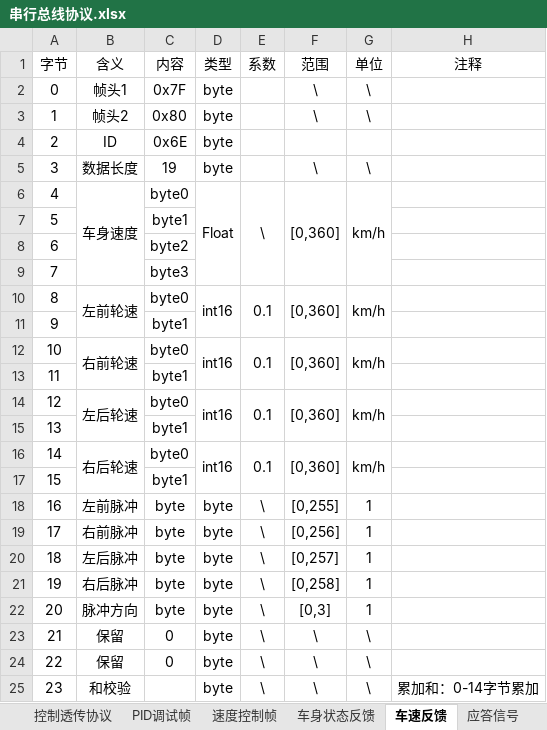
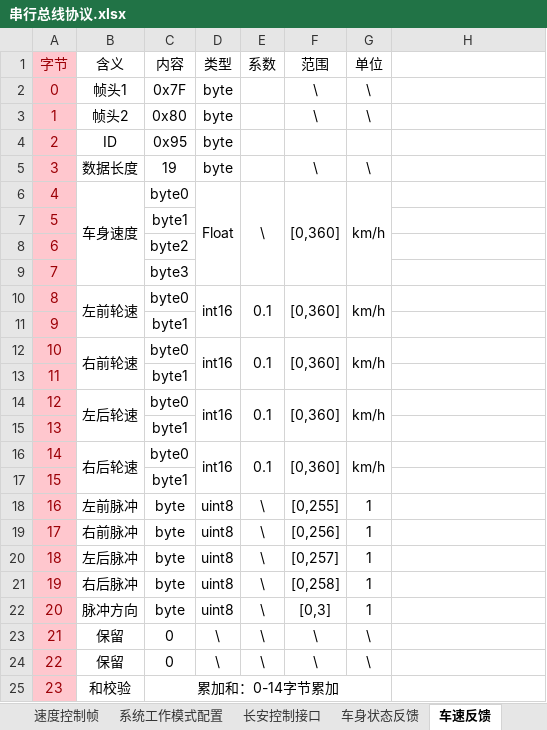
Before and after one commit to zgh551/APA_NXP, an Excel workbook: 协议/串行总线协议.xlsx, sheet 车速反馈, drawn as a sheet; values as stored, in another font and other column widths than the file's, no borders; the diff names each change by its address in the sheet, - before the commit and + after, or states it on an @@ line.

```diff
--- a/协议/串行总线协议.xlsx (sheet 车速反馈)
+++ b/协议/串行总线协议.xlsx (sheet 车速反馈)
+sheet tab: 系统工作模式配置
+sheet tab: 长安控制接口
@@ A1:A25 fill: none → #FFC7CE, text colour: black → #9C0006 @@
-H1: 注释
+H1: (empty)
-C4 (内容): 0x6E
+C4 (内容): 0x95
-D18:D22 (类型): byte
+D18:D22 (类型): uint8
-D23:D24 (类型): byte
+D23:D24 (类型): \
-C25 (内容): (empty)
+C25 (内容): 累加和：0-14字节累加
+C25:G25 merged
-D25 (类型): byte
+D25 (类型): (empty)
-E25 (系数): \
+E25 (系数): (empty)
-F25 (范围): \
+F25 (范围): (empty)
-G25 (单位): \
+G25 (单位): (empty)
-H25: 累加和：0-14字节累加
+H25: (empty)
```
Also changed, not shown: sheet 控制透传协议, sheet 车身状态反馈, sheet PID调试帧, sheet 速度控制帧, sheet 应答信号, other sheet tabs.
